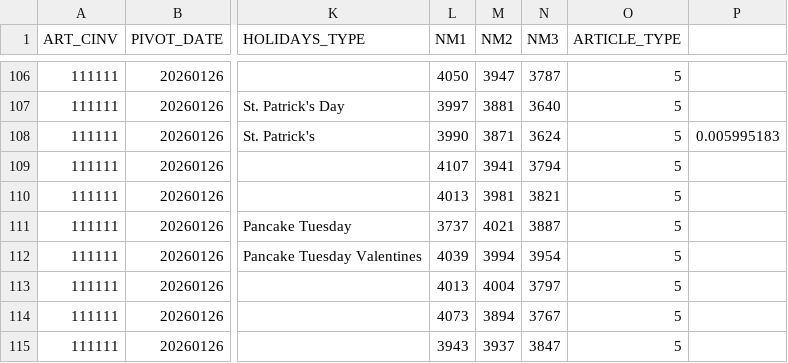
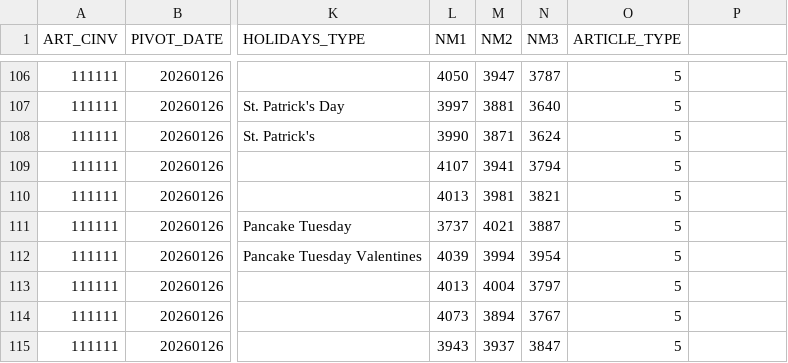
Before and after one commit to Fluellen/forecast-analysis-agent, a CSV file: data/forecast_data.csv, drawn as a sheet; only a part is shown, gaps mark what is left out; the diff names each change by its address in the sheet, - before the commit and + after, or states it on an @@ line.

Commit message:
Fix data issue

```diff
--- a/data/forecast_data.csv
+++ b/data/forecast_data.csv
-P108: 0.005995183
+P108: (empty)
```
